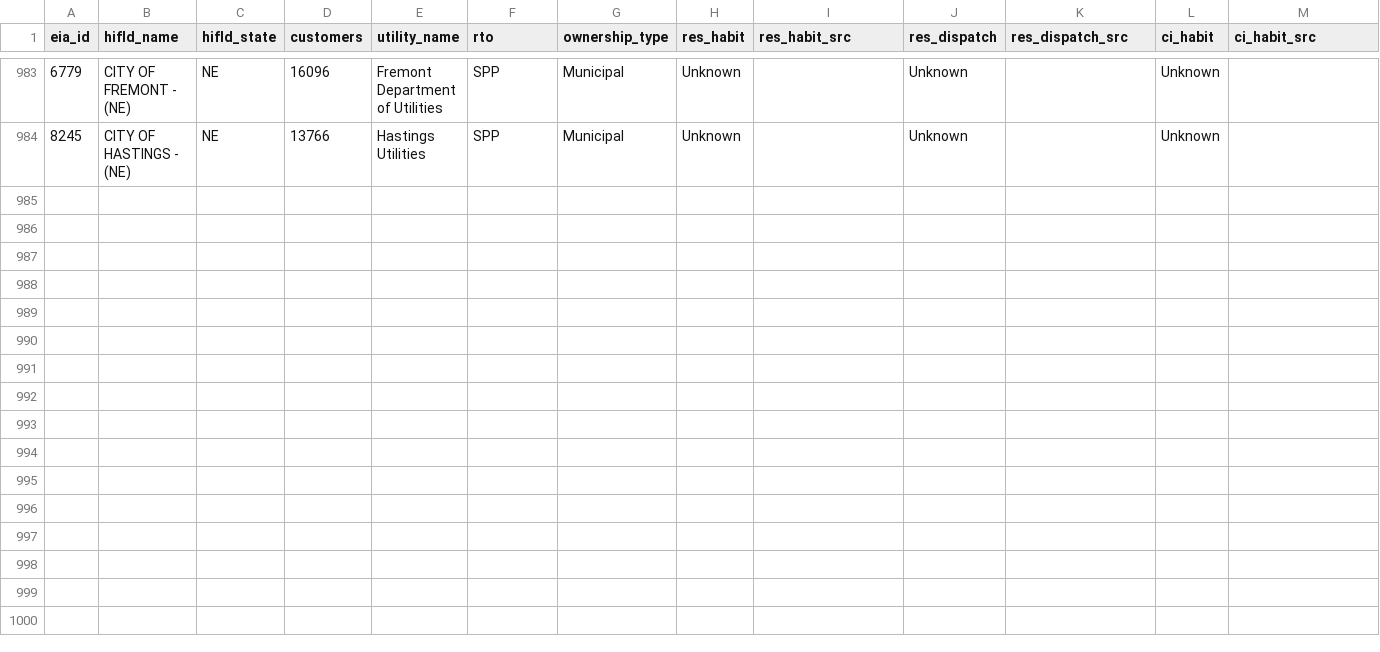
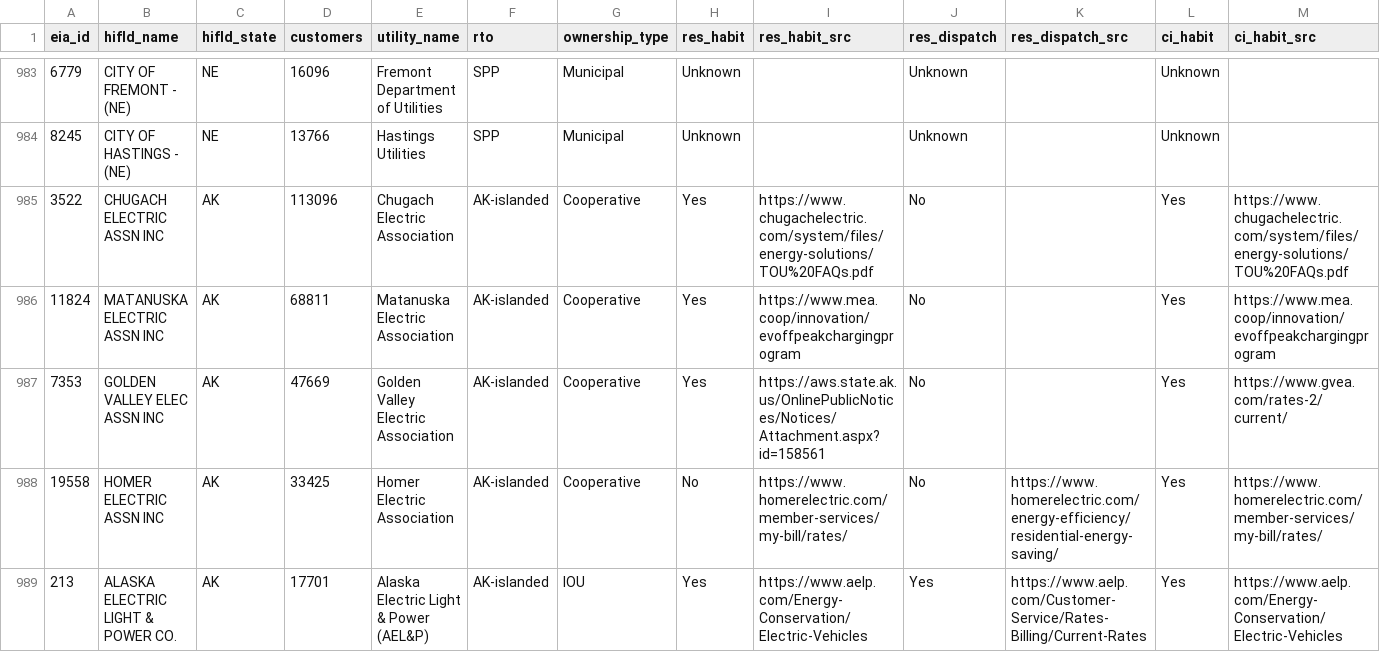
Before and after one commit to nap7645/utility-map, a CSV file: data/processed/presence.csv, drawn as a sheet; only a part is shown, gaps mark what is left out; rows hold the shown columns only; the diff covers the shown part only; the diff names each change by its address in the sheet, - before the commit and + after, or states it on an @@ line.

Commit message:
AK/HI: presence (10), programs +61 (Hawaiian Electric x3 islands, KIUC, Chugach, MEA, GVEA, HEA, AEL&P)

```diff
--- a/data/processed/presence.csv
+++ b/data/processed/presence.csv
+row 985: 3522 | CHUGACH ELECTRIC ASSN INC | AK | 113096 | Chugach Electric Association | AK-islanded | Cooperative | Yes | https://www.chugachelectric.com/system/files/energy-solutions/TOU%20FAQs.pdf | No |  | Yes | https://www.chugachelectric.com/system/files/energy-solutions/TOU%20FAQs.pdf
+row 986: 11824 | MATANUSKA ELECTRIC ASSN INC | AK | 68811 | Matanuska Electric Association | AK-islanded | Cooperative | Yes | https://www.mea.coop/innovation/evoffpeakchargingprogram | No |  | Yes | https://www.mea.coop/innovation/evoffpeakchargingprogram
+row 987: 7353 | GOLDEN VALLEY ELEC ASSN INC | AK | 47669 | Golden Valley Electric Association | AK-islanded | Cooperative | Yes | https://aws.state.ak.us/OnlinePublicNotices/Notices/Attachment.aspx?id=158561 | No |  | Yes | https://www.gvea.com/rates-2/current/
+row 988: 19558 | HOMER ELECTRIC ASSN INC | AK | 33425 | Homer Electric Association | AK-islanded | Cooperative | No | https://www.homerelectric.com/member-services/my-bill/rates/ | No | https://www.homerelectric.com/energy-efficiency/residential-energy-saving/ | Yes | https://www.homerelectric.com/member-services/my-bill/rates/
+row 989: 213 | ALASKA ELECTRIC LIGHT & POWER CO. | AK | 17701 | Alaska Electric Light & Power (AEL&P) | AK-islanded | IOU | Yes | https://www.aelp.com/Energy-Conservation/Electric-Vehicles | Yes | https://www.aelp.com/Customer-Service/Rates-Billing/Current-Rates | Yes | https://www.aelp.com/Energy-Conservation/Electric-Vehicles
```
Also changed, not shown: 5 added rows elsewhere in this file, data/processed/presence_scan.csv, data/raw/hifld_over10k.csv, 7 other files.
